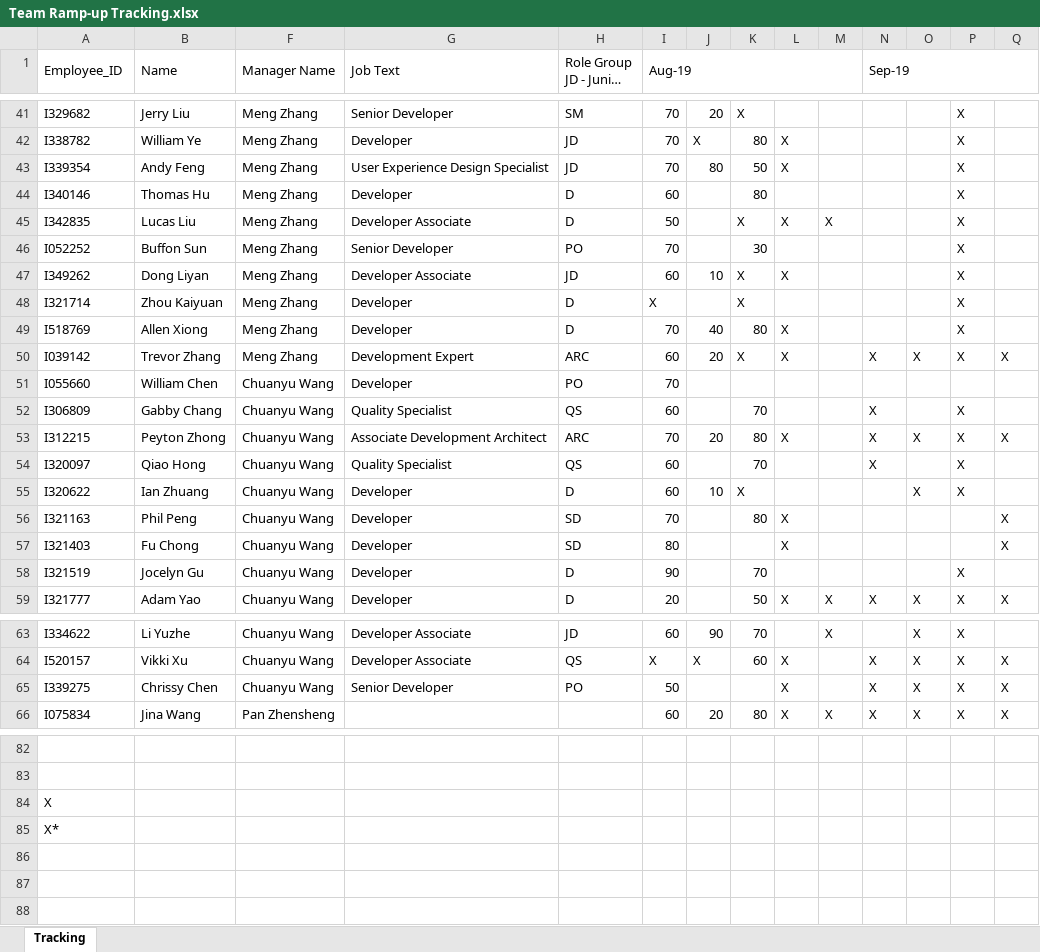
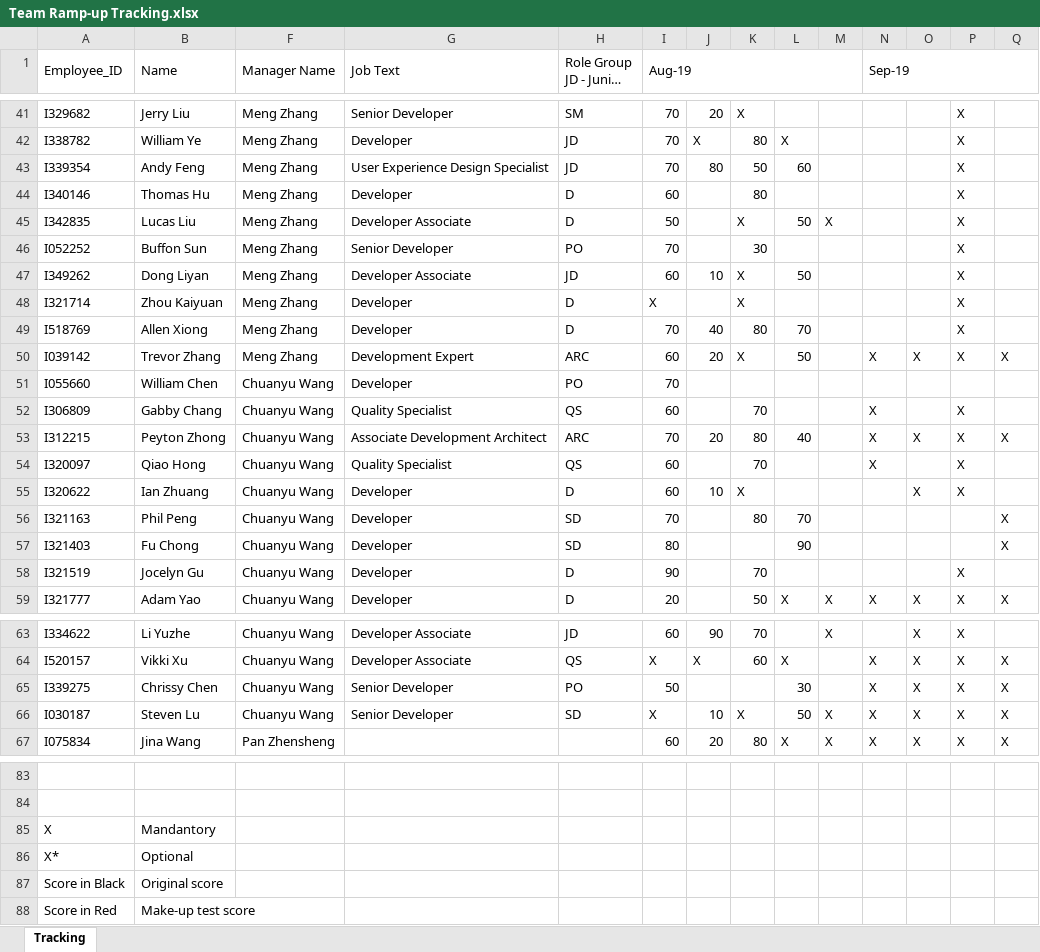
Before and after one commit to luoweihoo/Team-Ramp-up, an Excel workbook: Team Ramp-up Tracking.xlsx, sheet Tracking, drawn as a sheet; only a part is shown, gaps mark what is left out; long unchanged cells end in …; values as stored, in another font and other column widths than the file's, no cell formats; table styles not drawn; addresses are those after the commit; rows hold the shown columns only; the diff covers the shown part only; the diff names each change by its address in the sheet, - before the commit and + after, or states it on an @@ line.

```diff
--- a/Team Ramp-up Tracking.xlsx (sheet Tracking)
+++ b/Team Ramp-up Tracking.xlsx (sheet Tracking)
-L43: X
+L43: 60
-L45: X
+L45: 50
-L47: X
+L47: 50
-L49: X
+L49: 70
-L50: X
+L50: 50
-L53: X
+L53: 40
-L56: X
+L56: 70
-L57: X
+L57: 90
-L65: X
+L65: 30
+row 66: I030187 | Steven Lu | Chuanyu Wang | Senior Developer | SD | X | 10 | X | 50 | X | X | X | X | X
-B85 (Name): (empty)
+B85 (Name): Mandantory
-B86 (Name): (empty)
+B86 (Name): Optional
+row 87: Score in Black | Original score
+row 88: Score in Red | Make-up test score
```
Also changed, not shown: 10 edited cells elsewhere in this sheet, cell formats, 2 other files.
